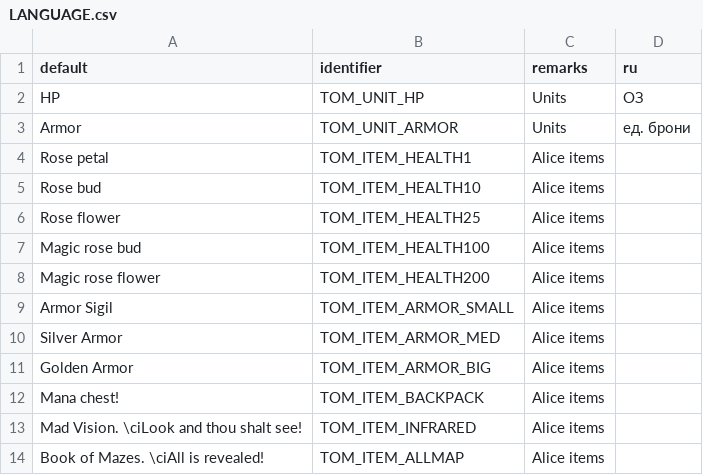
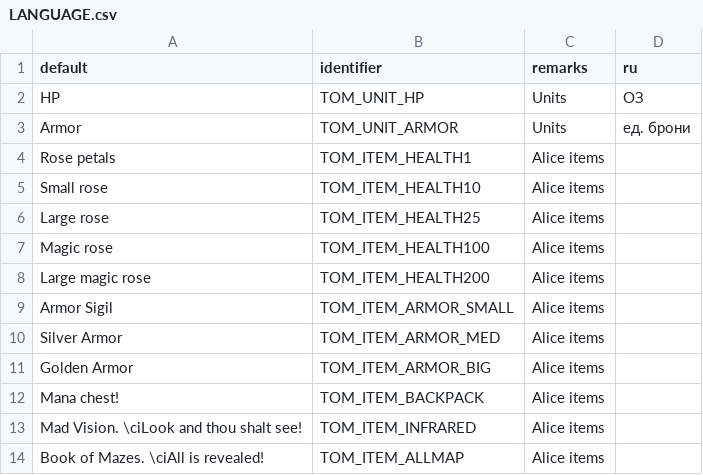
Before and after one commit to jekyllgrim/Alice-Toys-of-Madness, a CSV file: LANGUAGE.csv, drawn as a sheet; only a part is shown.

Commit message:
Update rose pickup names to match new sprites
- Rose petal → Rose petals
- Rose bud → Small rose
- Rose flower → Large rose
- Magic rose bud → Magic rose
- Magic rose flower → Large magic rose

```diff
--- a/LANGUAGE.csv
+++ b/LANGUAGE.csv
@@ -3,7 +3,7 @@ HP,TOM_UNIT_HP,Units,ОЗ
 Armor,TOM_UNIT_ARMOR,Units,ед. брони
-Rose petal,TOM_ITEM_HEALTH1,Alice items,
-Rose bud,TOM_ITEM_HEALTH10,Alice items,
-Rose flower,TOM_ITEM_HEALTH25,Alice items,
-Magic rose bud,TOM_ITEM_HEALTH100,Alice items,
-Magic rose flower,TOM_ITEM_HEALTH200,Alice items,
+Rose petals,TOM_ITEM_HEALTH1,Alice items,
+Small rose,TOM_ITEM_HEALTH10,Alice items,
+Large rose,TOM_ITEM_HEALTH25,Alice items,
+Magic rose,TOM_ITEM_HEALTH100,Alice items,
+Large magic rose,TOM_ITEM_HEALTH200,Alice items,
 Armor Sigil,TOM_ITEM_ARMOR_SMALL,Alice items,
```
